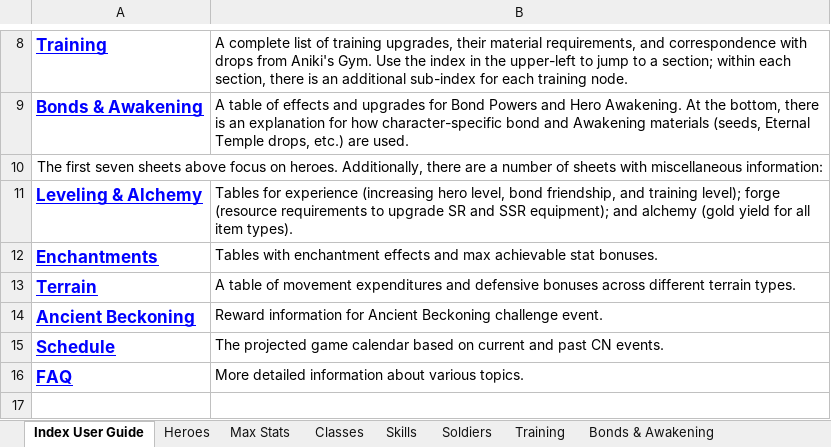
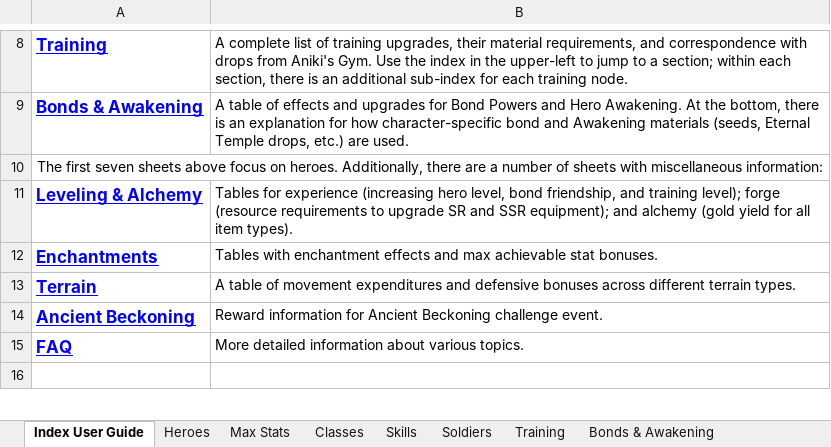
Before and after one commit to RedWrath5/wikigrisser-next, an Excel workbook: data/database.xlsx, sheet Index User Guide, drawn as a sheet; only a part is shown, gaps mark what is left out; values as stored, in another font and other column widths than the file's, no borders; charts and pictures not drawn; the diff names each change by its address in the sheet, - before the commit and + after, or states it on an @@ line.

```diff
--- a/data/database.xlsx (sheet Index User Guide)
+++ b/data/database.xlsx (sheet Index User Guide)
-row 15: Schedule | The projected game calendar based on current and past CN events.
```
Also changed, not shown: sheet Max Stats, sheet Heroes, other sheet tabs, formulas that keep their value, 9 other files.
